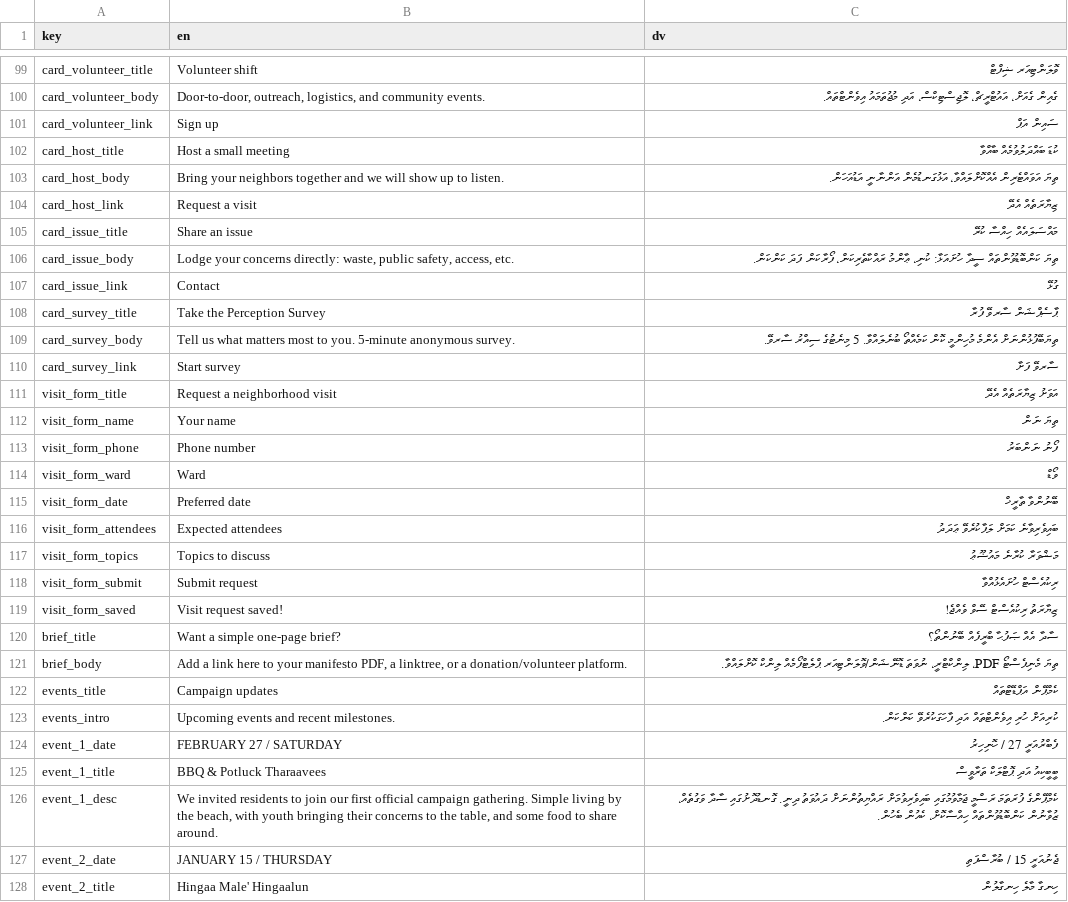
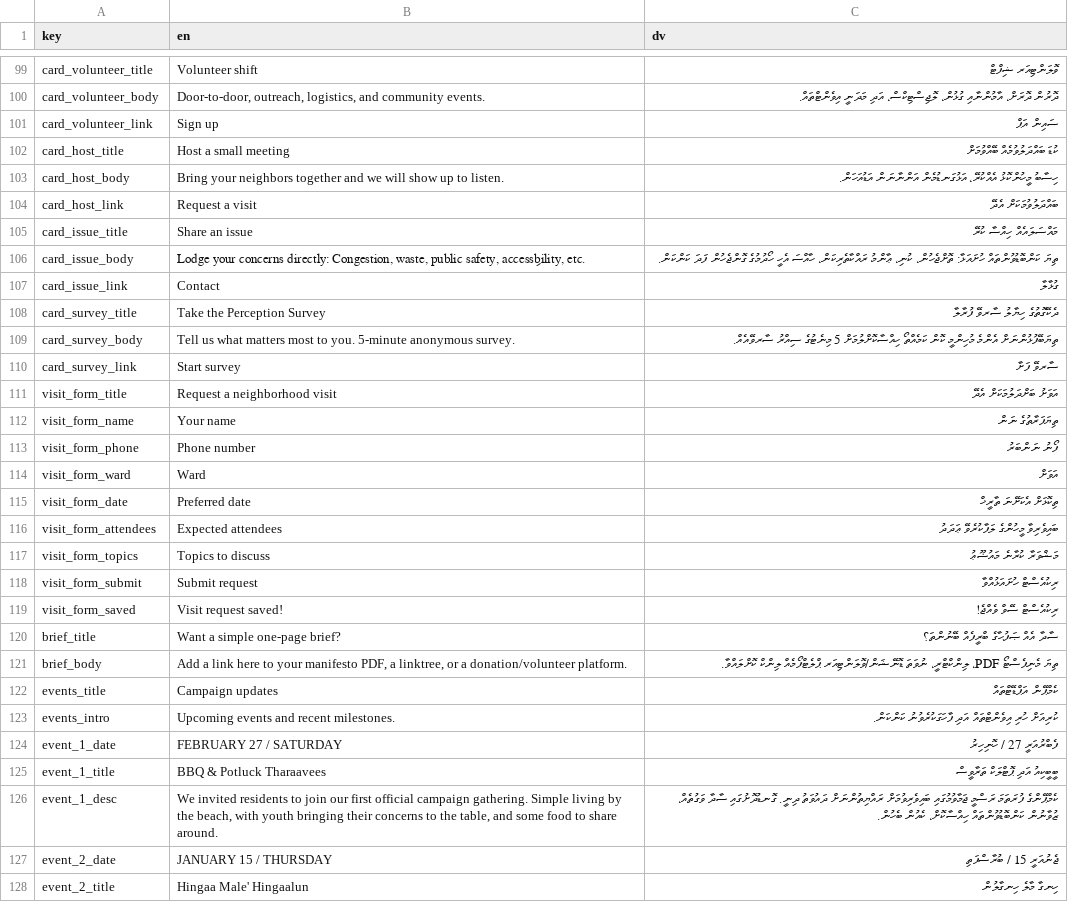
Before and after one commit to WhoIsFishie/Bodycam_CampaignWebsite, a CSV file: translations.csv, drawn as a sheet; only a part is shown, gaps mark what is left out; the diff covers the shown part only; the diff names each change by its address in the sheet, - before the commit and + after, or states it on an @@ line.

```diff
--- a/translations.csv
+++ b/translations.csv
-C100 (dv): ގެއިން ގެއަށް، އައުޓްރީޗް، ލޮޖިސްޓިކްސް، އަދި މުޖުތަމައު އިވެންޓްތައް.
+C100 (dv): ދޮރުން ދޮރަށް، އާމުންނާއި ގުޅުން، ލޮޖިސްޓިކްސް، އަދި މަދަނީ އިވެންޓްތައް.
-C102 (dv): ކުޑަ ބައްދަލުވުމެއް ބާއްވާ
+C102 (dv): ކުޑަ ބައްދަލުވުމެއް ބޭއްވުމަށް
-C103 (dv): ތިޔަ އަވައްޓެރިން އެއްކޮށްލައްވާ، އަޅުގަނޑުމެން އަންނާނީ އަޑުއަހަން.
+C103 (dv): ހިސާބު މީހުންކޮޅު އެއްކުރޭ، އަޅުގަނޑުމެން އަންނާނަން އަޑުއަހަން.
-C104 (dv): ޒިޔާރަތެއް އެދޭ
+C104 (dv): ބައްދަލުވުމަކަށް އެދޭ
-B106 (en): …concerns directly: waste, public safety, access, etc.
+B106 (en): …concerns directly: Congestion, waste, public safety, accessިbility, etc.
-C106 (dv): ތިޔަ ކަންބޮޑުވުންތައް ސީދާ ހުށައަޅާ: ކުނި، ޢާންމު ރައްކާތެރިކަން، ފޯރާކަން ފަދަ ކަންކަން.
+C106 (dv): ތިޔަ ކަންބޮޑުވުންތައް ހުށައަޅާ: ތޮށްޖެހުން، ކުނި، ޢާންމު ރައްކާތެރިކަން، ހާއްސަ އެހީ ހޯދުމުގެ ގޮންޖެހުން ފަދަ ކަންކަން.
-C107 (dv): ގުޅޭ
+C107 (dv): ގުޅާލާ
-C108 (dv): ޕާސެޕްޝަން ސާރވޭ ފުރާ
+C108 (dv): ދެކޭގޮތުގެ ހިޔާލު ސާރވޭ ފުރާލާ
-C109 (dv): …ކޮން ކަމެއްތޯ ބުނެލައްވާ. 5 މިނެޓުގެ ސިއްރު ސާރވޭ.
+C109 (dv): …ކޮން ކަމެއްތޯ ހިއްސާކޮށްލުމަށް 5 މިނެޓުގެ ސިއްރު ސާރވޭއެއް.
-C111 (dv): އަވަށު ޒިޔާރަތެއް އެދޭ
+C111 (dv): އަވަށު ބަށްދަލުމަކަށް އެދޭ
-C112 (dv): ތިޔަ ނަން
+C112 (dv): ތިޔަފަރާތުގެ ނަން
-C114 (dv): ވޯޑް
+C114 (dv): އަވަށް
-C115 (dv): ބޭނުންވާ ތާރީޚް
+C115 (dv): ތިކޮޅަށް އެކަށޭނަ ތާރީޚް
-C116 (dv): ބައިވެރިވާނެ ކަމަށް ލަފާކުރެވޭ ޢަދަދު
+C116 (dv): ބައިވެރިވާ މީހުންގެ ލަފާކުރެވޭ ޢަދަދު
-C118 (dv): ރިކުއެސްޓް ހުށައެޅުއްވާ
+C118 (dv): ރިކުއެސްޓް ހުށައަޅުއްވާ
-C119 (dv): ޒިޔާރަތު ރިކުއެސްޓް ސޭވް ވެއްޖެ!
+C119 (dv): ރިކުއެސްޓް ސޭވް ވެއްޖެ!
-C120 (dv): ސާދާ އެއް ޞަފުޙާ ބްރީފެއް ބޭނުންތޯ؟
+C120 (dv): ސާދާ އެއް ޞަފުޙާގެ ބްރީފެއް ބޭނުންތަ؟
-C123 (dv): …އިވެންޓްތައް އަދި ފާހަގަކުރެވޭ ކަންކަން.
+C123 (dv): …އިވެންޓްތައް އަދި ފާހަގަކުރެވުނު ކަންކަން.
```
Also changed, not shown: 70 edited cells elsewhere in this file.
